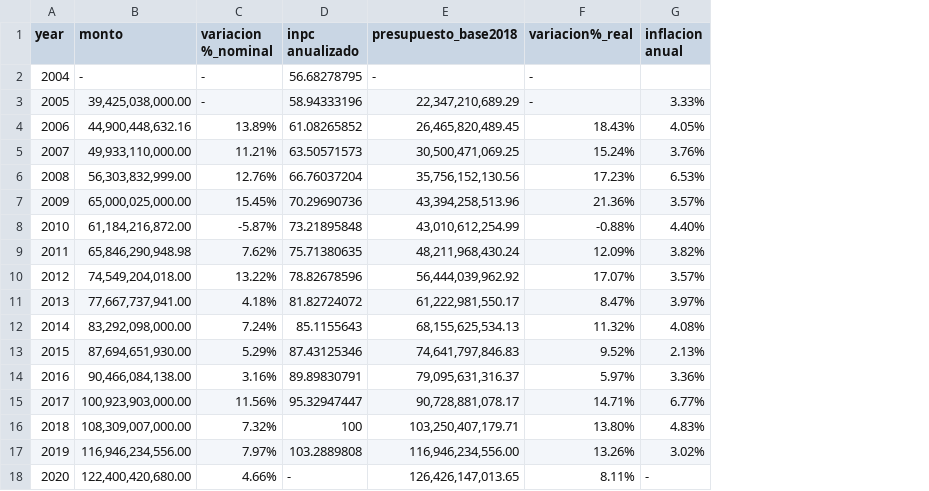
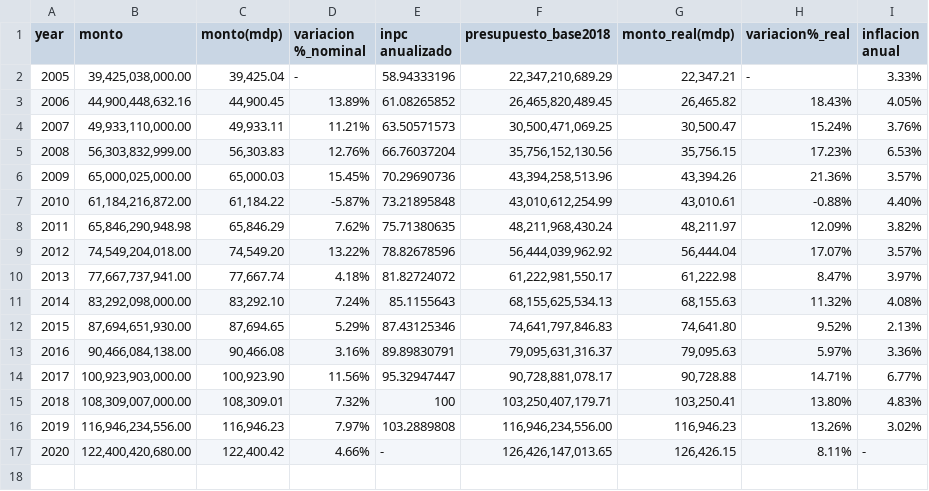
Before and after one commit to crenteriam/Transversal-Presupuesto-Abierto, a CSV file: Presupuesto-Jalisco/Presupuesto serie de tiempo/Presupuesto.csv, drawn as a sheet; removed rows and columns are numbered as before the commit, all else as after; the diff names each change by its address in the sheet, - before the commit and + after, or states it on an @@ line.

```diff
--- a/Presupuesto-Jalisco/Presupuesto serie de tiempo/Presupuesto.csv
+++ b/Presupuesto-Jalisco/Presupuesto serie de tiempo/Presupuesto.csv
+column C (monto(mdp)), rows 2-17: 39,425.04 | 44,900.45 | 49,933.11 | 56,303.83 | 65,000.03 | 61,184.22 | 65,846.29 | 74,549.20 | 77,667.74 | 83,292.10 | 87,694.65 | 90,466.08 | 100,923.90 | 108,309.01 | 116,946.23 | 122,400.42
+column G (monto_real(mdp)), rows 2-17: 22,347.21 | 26,465.82 | 30,500.47 | 35,756.15 | 43,394.26 | 43,010.61 | 48,211.97 | 56,444.04 | 61,222.98 | 68,155.63 | 74,641.80 | 79,095.63 | 90,728.88 | 103,250.41 | 116,946.23 | 126,426.15
-row 2: 2004 | - | - | 56.68278795 | - | -
```
